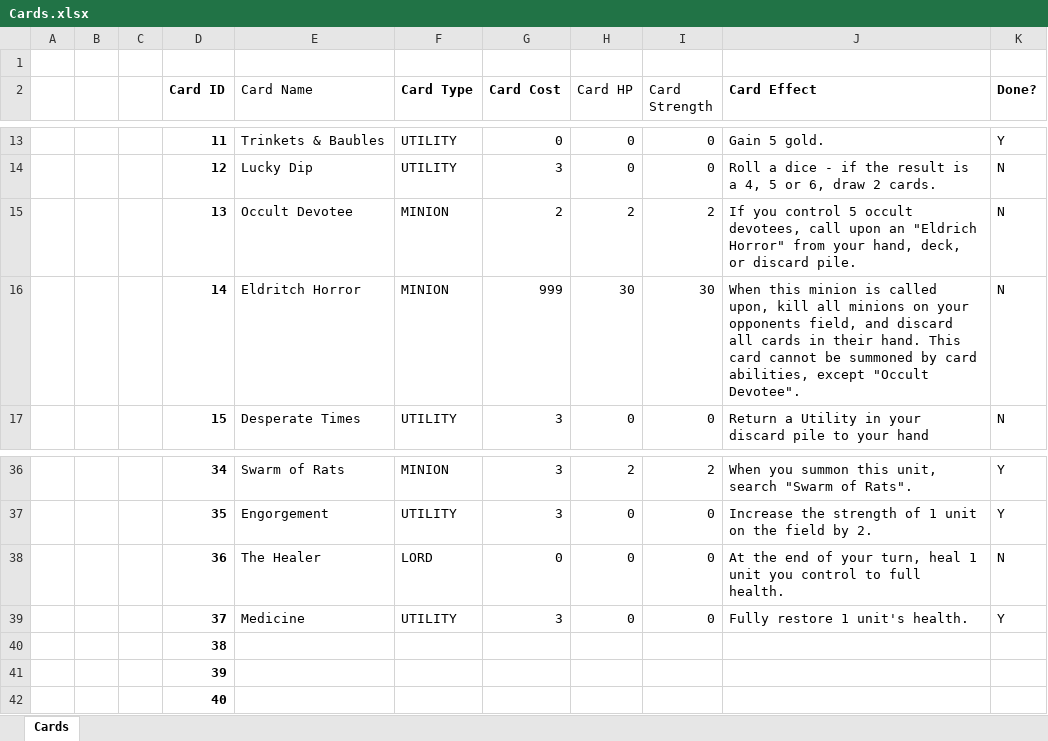
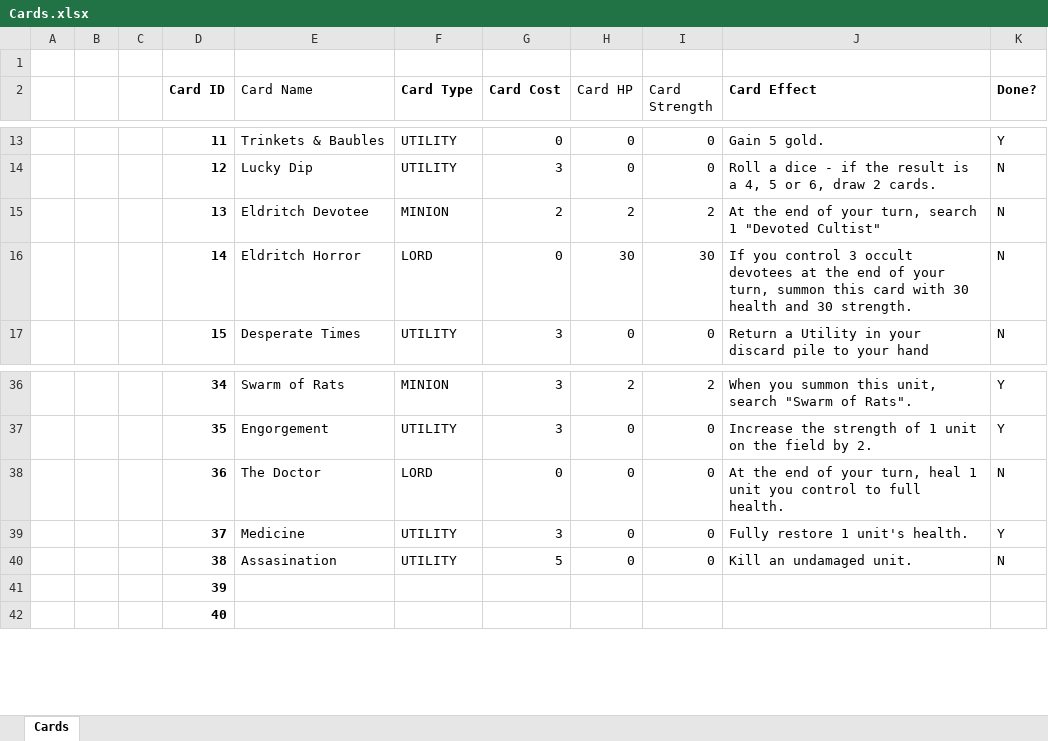
Before and after one commit to OhCrepe/CardGame, an Excel workbook: Cards.xlsx, sheet Cards, drawn as a sheet; only a part is shown, gaps mark what is left out; values as stored, in another font and other column widths than the file's, no borders; conditional formats not drawn; removed rows and columns are numbered as before the commit, all else as after; the diff names each change by its address in the sheet, - before the commit and + after, or states it on an @@ line.

Commit message:
Implemented the Assassination card

```diff
--- a/Cards.xlsx (sheet Cards)
+++ b/Cards.xlsx (sheet Cards)
-E15 (Card Name): Occult Devotee
+E15 (Card Name): Eldritch Devotee
-J15 (Card Effect): If you control 5 occult devotees, call upon an "Eldrich Horror" from your hand, deck, or discard pile.
+J15 (Card Effect): At the end of your turn, search 1 "Devoted Cultist"
-F16 (Card Type): MINION
+F16 (Card Type): LORD
-G16 (Card Cost): 999
+G16 (Card Cost): 0
-J16 (Card Effect): When this minion is called upon, kill all minions on your opponents field, and discard all cards in their hand. This card cannot be summoned by card abilities, except "Occult Devotee".
+J16 (Card Effect): If you control 3 occult devotees at the end of your turn, summon this card with 30 health and 30 strength.
-E38 (Card Name): The Healer
+E38 (Card Name): The Doctor
-row 40:  |  |  | 38
+row 40:  |  |  | 38 | Assasination | UTILITY | 5 | 0 | 0 | Kill an undamaged unit. | N
```
Also changed, not shown: 23 other files.
